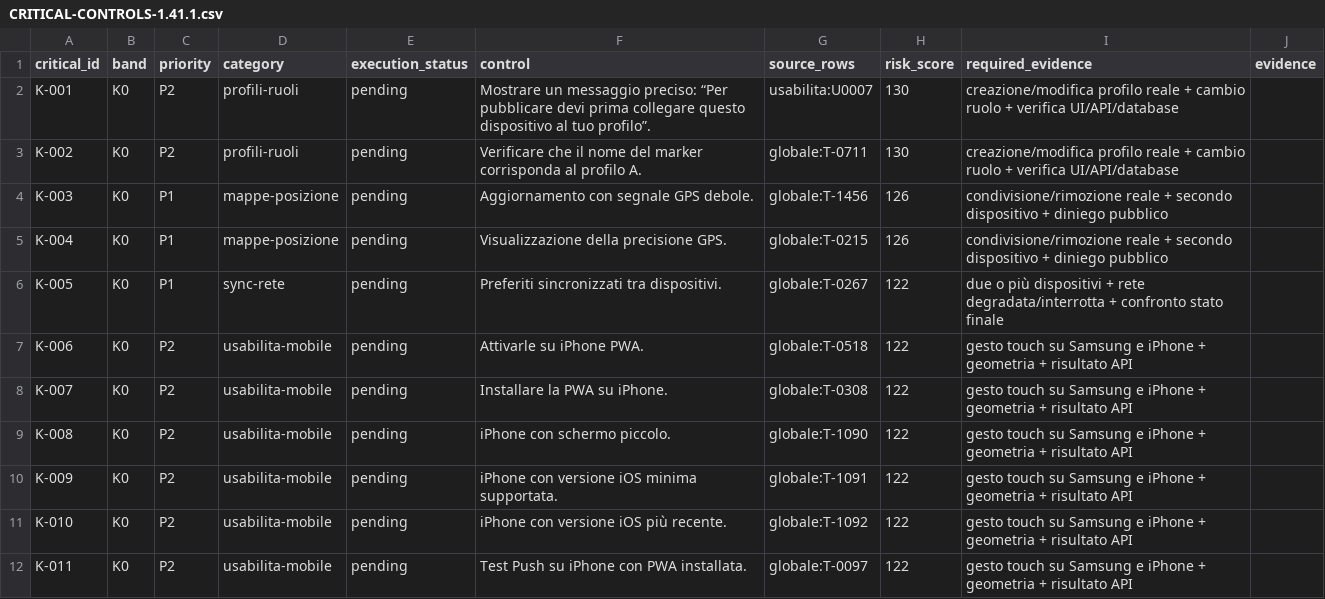
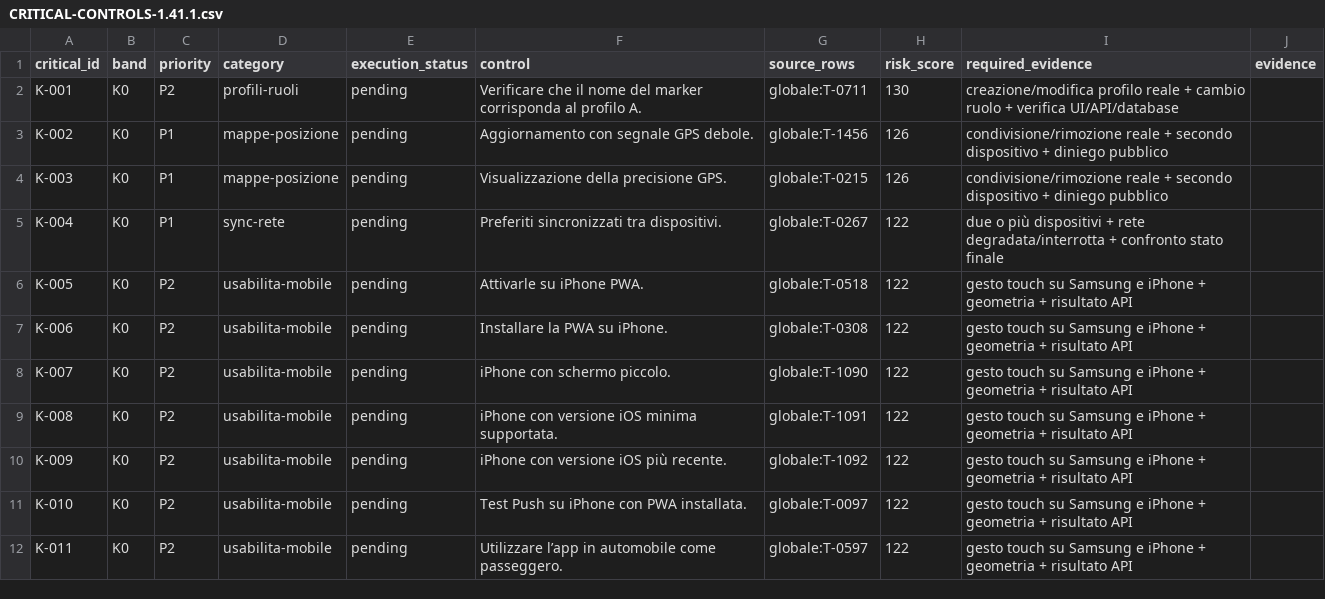
Before and after one commit to andreacivi80/viaggio-in-india, a CSV file: docs/CRITICAL-CONTROLS-1.41.1.csv, drawn as a sheet; only a part is shown; the diff covers the shown part only.

```diff
--- a/docs/CRITICAL-CONTROLS-1.41.1.csv
+++ b/docs/CRITICAL-CONTROLS-1.41.1.csv
@@ -1,12 +1,12 @@
 critical_id,band,priority,category,execution_status,control,source_rows,risk_score,required_evidence,evidence
-K-001,K0,P2,profili-ruoli,pending,Mostrare un messaggio preciso: “Per pubblicare devi prima collegare questo dispositivo al tuo profilo”.,usabilita:U0007,130,creazione/modifica profilo reale + cambio ruolo + verifica UI/API/database,
-K-002,K0,P2,profili-ruoli,pending,Verificare che il nome del marker corrisponda al profilo A.,globale:T-0711,130,creazione/modifica profilo reale + cambio ruolo + verifica UI/API/database,
-K-003,K0,P1,mappe-posizione,pending,Aggiornamento con segnale GPS debole.,globale:T-1456,126,condivisione/rimozione reale + secondo dispositivo + diniego pubblico,
-K-004,K0,P1,mappe-posizione,pending,Visualizzazione della precisione GPS.,globale:T-0215,126,condivisione/rimozione reale + secondo dispositivo + diniego pubblico,
-K-005,K0,P1,sync-rete,pending,Preferiti sincronizzati tra dispositivi.,globale:T-0267,122,due o più dispositivi + rete degradata/interrotta + confronto stato finale,
-K-006,K0,P2,usabilita-mobile,pending,Attivarle su iPhone PWA.,globale:T-0518,122,gesto touch su Samsung e iPhone + geometria + risultato API,
-K-007,K0,P2,usabilita-mobile,pending,Installare la PWA su iPhone.,globale:T-0308,122,gesto touch su Samsung e iPhone + geometria + risultato API,
-K-008,K0,P2,usabilita-mobile,pending,iPhone con schermo piccolo.,globale:T-1090,122,gesto touch su Samsung e iPhone + geometria + risultato API,
-K-009,K0,P2,usabilita-mobile,pending,iPhone con versione iOS minima supportata.,globale:T-1091,122,gesto touch su Samsung e iPhone + geometria + risultato API,
-K-010,K0,P2,usabilita-mobile,pending,iPhone con versione iOS più recente.,globale:T-1092,122,gesto touch su Samsung e iPhone + geometria + risultato API,
-K-011,K0,P2,usabilita-mobile,pending,Test Push su iPhone con PWA installata.,globale:T-0097,122,gesto touch su Samsung e iPhone + geometria + risultato API,
+K-001,K0,P2,profili-ruoli,pending,Verificare che il nome del marker corrisponda al profilo A.,globale:T-0711,130,creazione/modifica profilo reale + cambio ruolo + verifica UI/API/database,
+K-002,K0,P1,mappe-posizione,pending,Aggiornamento con segnale GPS debole.,globale:T-1456,126,condivisione/rimozione reale + secondo dispositivo + diniego pubblico,
+K-003,K0,P1,mappe-posizione,pending,Visualizzazione della precisione GPS.,globale:T-0215,126,condivisione/rimozione reale + secondo dispositivo + diniego pubblico,
+K-004,K0,P1,sync-rete,pending,Preferiti sincronizzati tra dispositivi.,globale:T-0267,122,due o più dispositivi + rete degradata/interrotta + confronto stato finale,
+K-005,K0,P2,usabilita-mobile,pending,Attivarle su iPhone PWA.,globale:T-0518,122,gesto touch su Samsung e iPhone + geometria + risultato API,
+K-006,K0,P2,usabilita-mobile,pending,Installare la PWA su iPhone.,globale:T-0308,122,gesto touch su Samsung e iPhone + geometria + risultato API,
+K-007,K0,P2,usabilita-mobile,pending,iPhone con schermo piccolo.,globale:T-1090,122,gesto touch su Samsung e iPhone + geometria + risultato API,
+K-008,K0,P2,usabilita-mobile,pending,iPhone con versione iOS minima supportata.,globale:T-1091,122,gesto touch su Samsung e iPhone + geometria + risultato API,
+K-009,K0,P2,usabilita-mobile,pending,iPhone con versione iOS più recente.,globale:T-1092,122,gesto touch su Samsung e iPhone + geometria + risultato API,
+K-010,K0,P2,usabilita-mobile,pending,Test Push su iPhone con PWA installata.,globale:T-0097,122,gesto touch su Samsung e iPhone + geometria + risultato API,
+K-011,K0,P2,usabilita-mobile,pending,Utilizzare l’app in automobile come passeggero.,globale:T-0597,122,gesto touch su Samsung e iPhone + geometria + risultato API,
```
Also changed, not shown: 1 removed row and 109 edited cells elsewhere in this file, docs/CONTROL-COVERAGE.csv, 8 other files.
